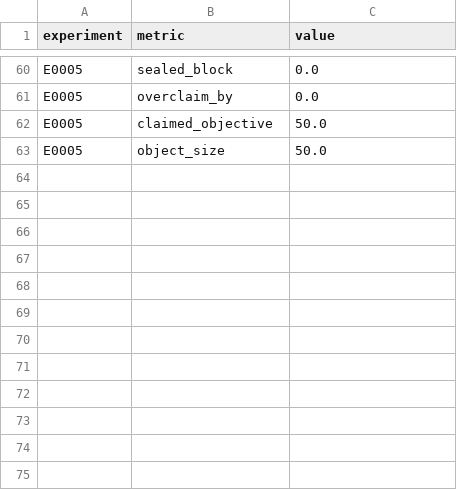
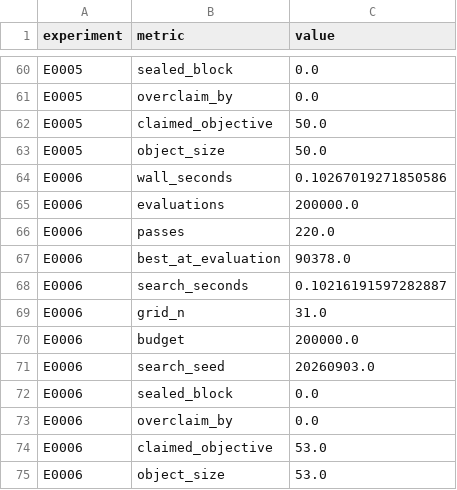
Before and after one commit to Xiang-Shan/klein-auto-research, a TSV file: studies/11-exact-verifier-construction/aux_metrics.tsv, drawn as a sheet; only a part is shown, gaps mark what is left out; the diff names each change by its address in the sheet, - before the commit and + after, or states it on an @@ line.

```diff
--- a/studies/11-exact-verifier-construction/aux_metrics.tsv
+++ b/studies/11-exact-verifier-construction/aux_metrics.tsv
+row 64: E0006 | wall_seconds | 0.10267019271850586
+row 65: E0006 | evaluations | 200000.0
+row 66: E0006 | passes | 220.0
+row 67: E0006 | best_at_evaluation | 90378.0
+row 68: E0006 | search_seconds | 0.10216191597282887
+row 69: E0006 | grid_n | 31.0
+row 70: E0006 | budget | 200000.0
+row 71: E0006 | search_seed | 20260903.0
+row 72: E0006 | sealed_block | 0.0
+row 73: E0006 | overclaim_by | 0.0
+row 74: E0006 | claimed_objective | 53.0
+row 75: E0006 | object_size | 53.0
```
Also changed, not shown: studies/11-exact-verifier-construction/results.tsv, 7 other files.
